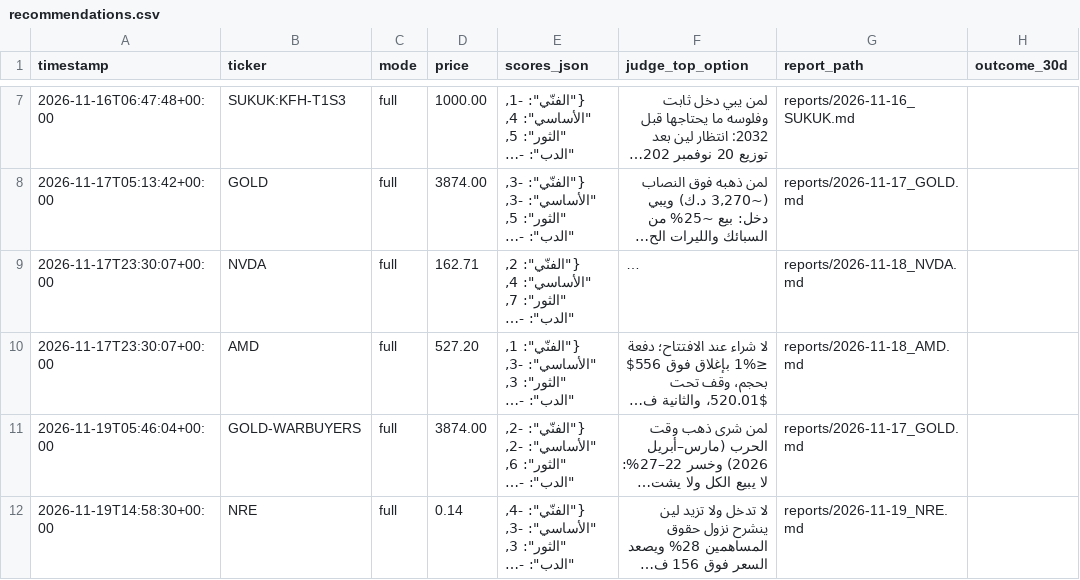
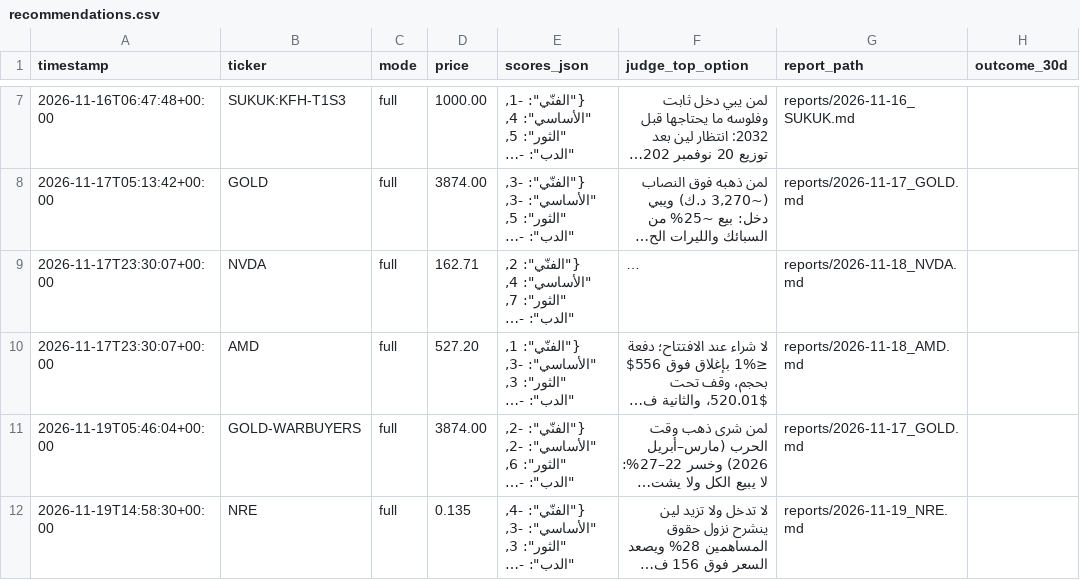
Before and after one commit to bjeraq/Advisers, a CSV file: ledger/recommendations.csv, drawn as a sheet; only a part is shown, gaps mark what is left out; long unchanged cells end in …; the diff names each change by its address in the sheet, - before the commit and + after, or states it on an @@ line.

```diff
--- a/ledger/recommendations.csv
+++ b/ledger/recommendations.csv
-D12 (price): 0.14
+D12 (price): 0.135
```
